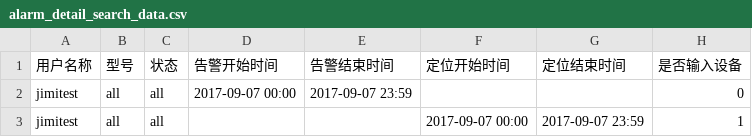
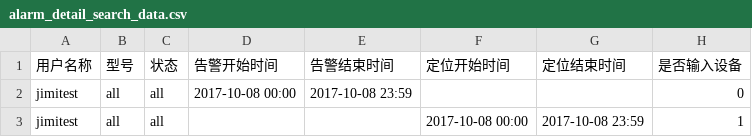
Before and after one commit to huangqiming123/tuqiangol_test1, a CSV file: data/statistical_form/alarm_detail_search_data.csv, drawn as a sheet.

```diff
--- a/data/statistical_form/alarm_detail_search_data.csv
+++ b/data/statistical_form/alarm_detail_search_data.csv
@@ -1,3 +1,3 @@
 用户名称,型号,状态,告警开始时间,告警结束时间,定位开始时间,定位结束时间,是否输入设备
-jimitest,all,all,2017-09-07 00:00,2017-09-07 23:59,,,0
-jimitest,all,all,,,2017-09-07 00:00,2017-09-07 23:59,1
+jimitest,all,all,2017-10-08 00:00,2017-10-08 23:59,,,0
+jimitest,all,all,,,2017-10-08 00:00,2017-10-08 23:59,1
```
Also changed, not shown: 7 other files.
